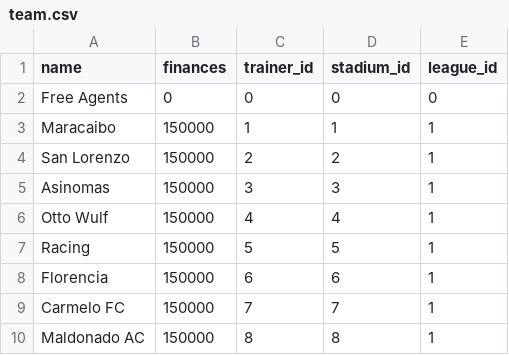
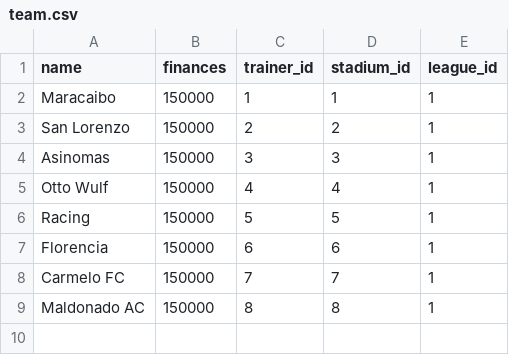
Before and after one commit to GoblinSwarm/Football-Manager, a CSV file: src/api/csv/team.csv, drawn as a sheet.

Commit message:
Added populate_ position, league, team

```diff
--- a/src/api/csv/team.csv
+++ b/src/api/csv/team.csv
@@ -1,3 +1,2 @@
 name, finances, trainer_id, stadium_id, league_id
-Free Agents, 0, 0, 0, 0
 Maracaibo, 150000, 1, 1, 1
```
Also changed, not shown: 5 other files.
